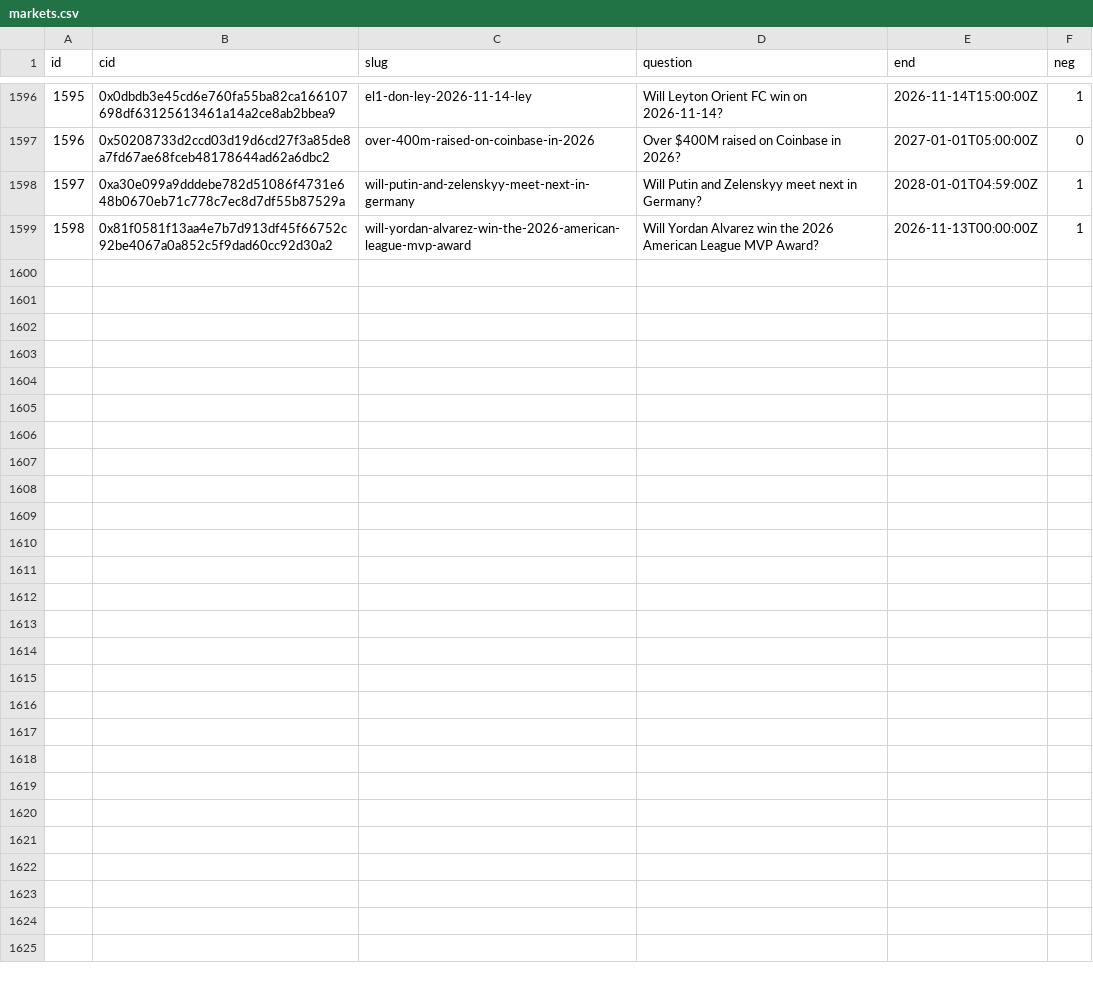
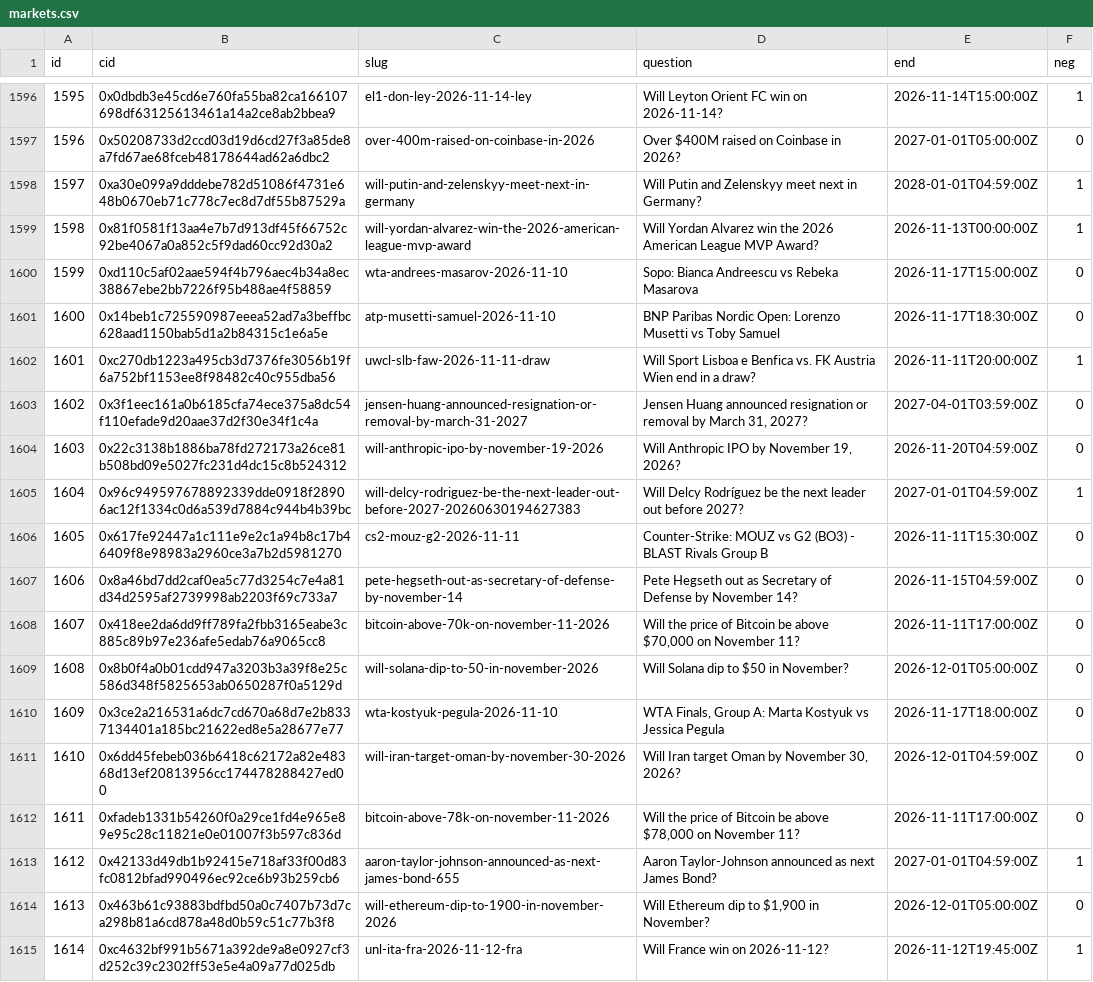
Before and after one commit to 2akklaktu-hue/polymarket, a CSV file: data/live/markets.csv, drawn as a sheet; only a part is shown, gaps mark what is left out.

```diff
--- a/data/live/markets.csv
+++ b/data/live/markets.csv
@@ -1599 +1599,17 @@ id,cid,slug,question,end,neg
 1598,0x81f0581f13aa4e7b7d913df45f66752c92be4067a0a852c5f9dad60cc92d30a2,will-yordan-alvarez-win-the-2026-american-league-mvp-award,Will Yordan Alvarez win the 2026 American League MVP Award?,2026-11-13T00:00:00Z,1
+1599,0xd110c5af02aae594f4b796aec4b34a8ec38867ebe2bb7226f95b488ae4f58859,wta-andrees-masarov-2026-11-10,Sopo: Bianca Andreescu vs Rebeka Masarova,2026-11-17T15:00:00Z,0
+1600,0x14beb1c725590987eeea52ad7a3beffbc628aad1150bab5d1a2b84315c1e6a5e,atp-musetti-samuel-2026-11-10,BNP Paribas Nordic Open: Lorenzo Musetti vs Toby Samuel,2026-11-17T18:30:00Z,0
+1601,0xc270db1223a495cb3d7376fe3056b19f6a752bf1153ee8f98482c40c955dba56,uwcl-slb-faw-2026-11-11-draw,Will Sport Lisboa e Benfica vs. FK Austria Wien end in a draw?,2026-11-11T20:00:00Z,1
+1602,0x3f1eec161a0b6185cfa74ece375a8dc54f110efade9d20aae37d2f30e34f1c4a,jensen-huang-announced-resignation-or-removal-by-march-31-2027,"Jensen Huang announced resignation or removal by March 31, 2027?",2027-04-01T03:59:00Z,0
+1603,0x22c3138b1886ba78fd272173a26ce81b508bd09e5027fc231d4dc15c8b524312,will-anthropic-ipo-by-november-19-2026,"Will Anthropic IPO by November 19, 2026?",2026-11-20T04:59:00Z,0
+1604,0x96c949597678892339dde0918f28906ac12f1334c0d6a539d7884c944b4b39bc,will-delcy-rodriguez-be-the-next-leader-out-before-2027-20260630194627383,Will Delcy Rodríguez be the next leader out before 2027?,2027-01-01T04:59:00Z,1
+1605,0x617fe92447a1c111e9e2c1a94b8c17b46409f8e98983a2960ce3a7b2d5981270,cs2-mouz-g2-2026-11-11,Counter-Strike: MOUZ vs G2 (BO3) - BLAST Rivals Group B,2026-11-11T15:30:00Z,0
+1606,0x8a46bd7dd2caf0ea5c77d3254c7e4a81d34d2595af2739998ab2203f69c733a7,pete-hegseth-out-as-secretary-of-defense-by-november-14,Pete Hegseth out as Secretary of Defense by November 14?,2026-11-15T04:59:00Z,0
+1607,0x418ee2da6dd9ff789fa2fbb3165eabe3c885c89b97e236afe5edab76a9065cc8,bitcoin-above-70k-on-november-11-2026,"Will the price of Bitcoin be above $70,000 on November 11?",2026-11-11T17:00:00Z,0
+1608,0x8b0f4a0b01cdd947a3203b3a39f8e25c586d348f5825653ab0650287f0a5129d,will-solana-dip-to-50-in-november-2026,Will Solana dip to $50 in November?,2026-12-01T05:00:00Z,0
+1609,0x3ce2a216531a6dc7cd670a68d7e2b8337134401a185bc21622ed8e5a28677e77,wta-kostyuk-pegula-2026-11-10,"WTA Finals, Group A: Marta Kostyuk vs Jessica Pegula",2026-11-17T18:00:00Z,0
+1610,0x6dd45febeb036b6418c62172a82e48368d13ef20813956cc174478288427ed00,will-iran-target-oman-by-november-30-2026,"Will Iran target Oman by November 30, 2026?",2026-12-01T04:59:00Z,0
+1611,0xfadeb1331b54260f0a29ce1fd4e965e89e95c28c11821e0e01007f3b597c836d,bitcoin-above-78k-on-november-11-2026,"Will the price of Bitcoin be above $78,000 on November 11?",2026-11-11T17:00:00Z,0
+1612,0x42133d49db1b92415e718af33f00d83fc0812bfad990496ec92ce6b93b259cb6,aaron-taylor-johnson-announced-as-next-james-bond-655,Aaron Taylor-Johnson announced as next James Bond?,2027-01-01T04:59:00Z,1
+1613,0x463b61c93883bdfbd50a0c7407b73d7ca298b81a6cd878a48d0b59c51c77b3f8,will-ethereum-dip-to-1900-in-november-2026,"Will Ethereum dip to $1,900 in November?",2026-12-01T05:00:00Z,0
+1614,0xc4632bf991b5671a392de9a8e0927cf3d252c39c2302ff53e5e4a09a77d025db,unl-ita-fra-2026-11-12-fra,Will France win on 2026-11-12?,2026-11-12T19:45:00Z,1
```
Also changed, not shown: 1 other file.
